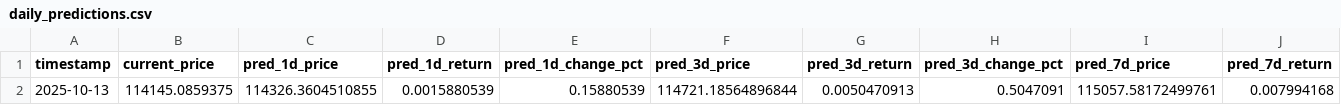
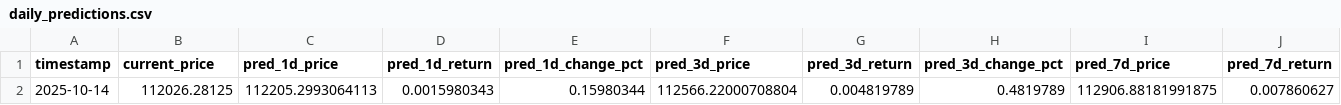
Before and after one commit to ying-jeanne/capstone_msba, a CSV file: data/predictions/daily_predictions.csv, drawn as a sheet; only a part is shown; removed rows and columns are numbered as before the commit, all else as after; rows hold the shown columns only; the diff names each change by its address in the sheet, - before the commit and + after, or states it on an @@ line.

```diff
--- a/data/predictions/daily_predictions.csv
+++ b/data/predictions/daily_predictions.csv
-row 2: 2025-10-13 | 114145.0859375 | 114326.3604510855 | 0.0015880539 | 0.15880539 | 114721.18564896844 | 0.0050470913 | 0.5047091 | 115057.58172499761 | 0.007994168
+row 2: 2025-10-14 | 112026.28125 | 112205.2993064113 | 0.0015980343 | 0.15980344 | 112566.22000708804 | 0.004819789 | 0.4819789 | 112906.88181991875 | 0.007860627
```
Also changed, not shown: data/predictions/15min_predictions_history.csv, data/predictions/daily_predictions_history.csv, 19 other files.
